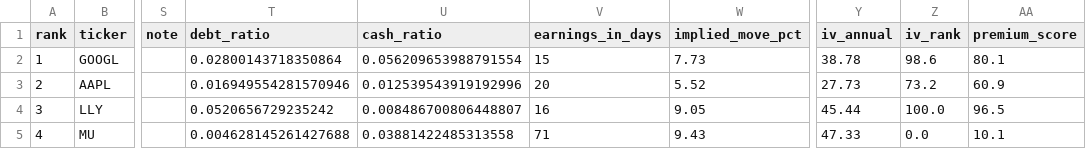
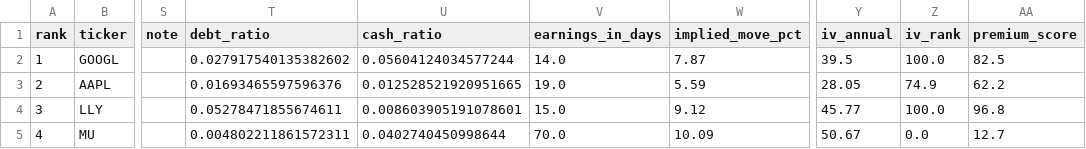
Before and after one commit to akaban01/stocks, a CSV file: public/data/signals.csv, drawn as a sheet; only a part is shown, gaps mark what is left out; the diff covers the shown part only; the diff names each change by its address in the sheet, - before the commit and + after, or states it on an @@ line.

```diff
--- a/public/data/signals.csv
+++ b/public/data/signals.csv
-T2 (debt_ratio): 0.02800143718350864
+T2 (debt_ratio): 0.027917540135382602
-U2 (cash_ratio): 0.056209653988791554
+U2 (cash_ratio): 0.05604124034577244
-V2 (earnings_in_days): 15
+V2 (earnings_in_days): 14.0
-W2 (implied_move_pct): 7.73
+W2 (implied_move_pct): 7.87
-Y2 (iv_annual): 38.78
+Y2 (iv_annual): 39.5
-Z2 (iv_rank): 98.6
+Z2 (iv_rank): 100.0
-AA2 (premium_score): 80.1
+AA2 (premium_score): 82.5
-T3 (debt_ratio): 0.016949554281570946
+T3 (debt_ratio): 0.01693465597596376
-U3 (cash_ratio): 0.012539543919192996
+U3 (cash_ratio): 0.012528521920951665
-V3 (earnings_in_days): 20
+V3 (earnings_in_days): 19.0
-W3 (implied_move_pct): 5.52
+W3 (implied_move_pct): 5.59
-Y3 (iv_annual): 27.73
+Y3 (iv_annual): 28.05
-Z3 (iv_rank): 73.2
+Z3 (iv_rank): 74.9
-AA3 (premium_score): 60.9
+AA3 (premium_score): 62.2
-T4 (debt_ratio): 0.0520656729235242
+T4 (debt_ratio): 0.05278471855674611
-U4 (cash_ratio): 0.008486700806448807
+U4 (cash_ratio): 0.008603905191078601
-V4 (earnings_in_days): 16
+V4 (earnings_in_days): 15.0
-W4 (implied_move_pct): 9.05
+W4 (implied_move_pct): 9.12
-Y4 (iv_annual): 45.44
+Y4 (iv_annual): 45.77
-AA4 (premium_score): 96.5
+AA4 (premium_score): 96.8
-T5 (debt_ratio): 0.004628145261427688
+T5 (debt_ratio): 0.004802211861572311
-U5 (cash_ratio): 0.03881422485313558
+U5 (cash_ratio): 0.0402740450998644
-V5 (earnings_in_days): 71
+V5 (earnings_in_days): 70.0
-W5 (implied_move_pct): 9.43
+W5 (implied_move_pct): 10.09
-Y5 (iv_annual): 47.33
+Y5 (iv_annual): 50.67
-AA5 (premium_score): 10.1
+AA5 (premium_score): 12.7
```
Also changed, not shown: 122 edited cells elsewhere in this file, public/data/iv_history.csv, public/data/universe_history.csv, 5 other files.
